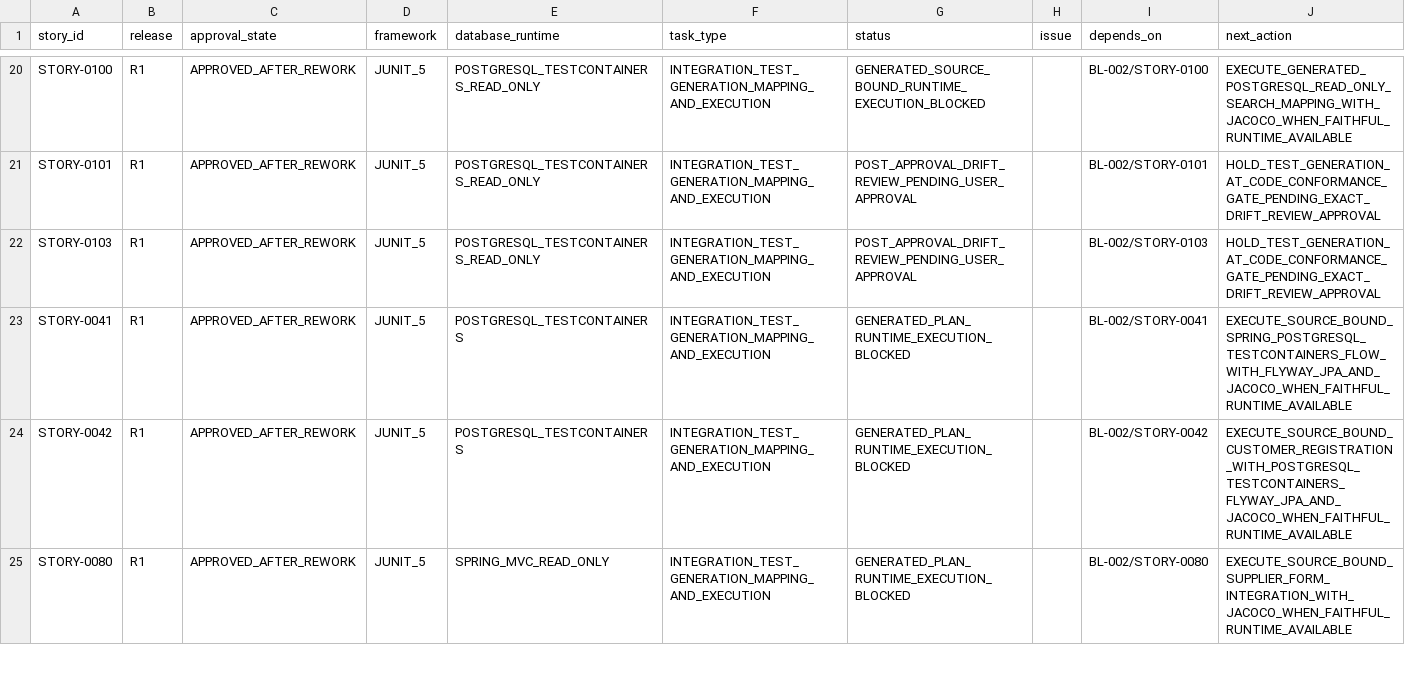
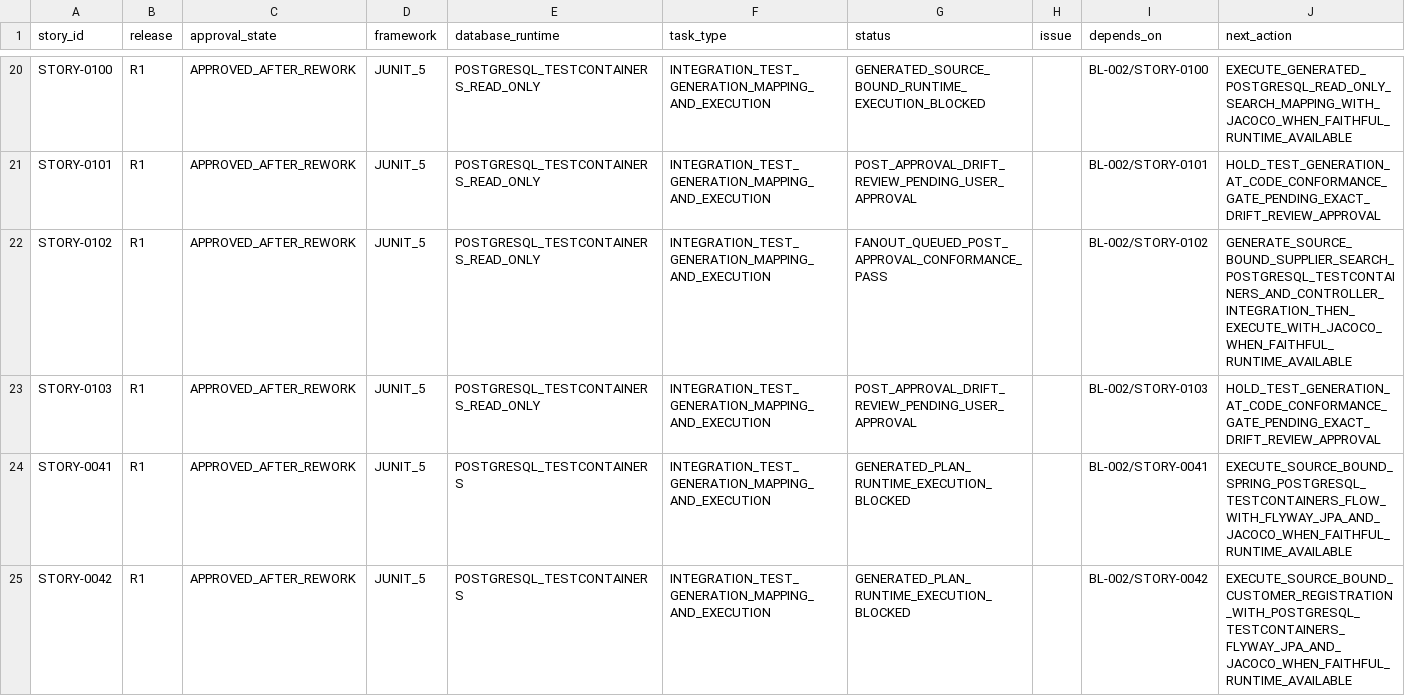
Before and after one commit to vvekselva/CylindnderManagementDependcies, a CSV file: BL-005/integration-test-task-queue.csv, drawn as a sheet; only a part is shown, gaps mark what is left out; the shorter side is filled out with more unchanged rows.

Commit message:
BL-005: fan out STORY-0102 integration-test work

```diff
--- a/BL-005/integration-test-task-queue.csv
+++ b/BL-005/integration-test-task-queue.csv
@@ -21,2 +21,3 @@ STORY-0100,R1,APPROVED_AFTER_REWORK,JUNIT_5,POSTGRESQL_TESTCONTAINERS_READ_ONLY,
 STORY-0101,R1,APPROVED_AFTER_REWORK,JUNIT_5,POSTGRESQL_TESTCONTAINERS_READ_ONLY,INTEGRATION_TEST_GENERATION_MAPPING_AND_EXECUTION,POST_APPROVAL_DRIFT_REVIEW_PENDING_USER_APPROVAL,,BL-002/STORY-0101,HOLD_TEST_GENERATION_AT_CODE_CONFORMANCE_GATE_PENDING_EXACT_DRIFT_REVIEW_APPROVAL
+STORY-0102,R1,APPROVED_AFTER_REWORK,JUNIT_5,POSTGRESQL_TESTCONTAINERS_READ_ONLY,INTEGRATION_TEST_GENERATION_MAPPING_AND_EXECUTION,FANOUT_QUEUED_POST_APPROVAL_CONFORMANCE_PASS,,BL-002/STORY-0102,GENERATE_SOURCE_BOUND_SUPPLIER_SEARCH_POSTGRESQL_TESTCONTAINERS_AND_CONTROLLER_INTEGRATION_THEN_EXECUTE_WITH_JACOCO_WHEN_FAITHFUL_RUNTIME_AVAILABLE
 STORY-0103,R1,APPROVED_AFTER_REWORK,JUNIT_5,POSTGRESQL_TESTCONTAINERS_READ_ONLY,INTEGRATION_TEST_GENERATION_MAPPING_AND_EXECUTION,POST_APPROVAL_DRIFT_REVIEW_PENDING_USER_APPROVAL,,BL-002/STORY-0103,HOLD_TEST_GENERATION_AT_CODE_CONFORMANCE_GATE_PENDING_EXACT_DRIFT_REVIEW_APPROVAL
```
